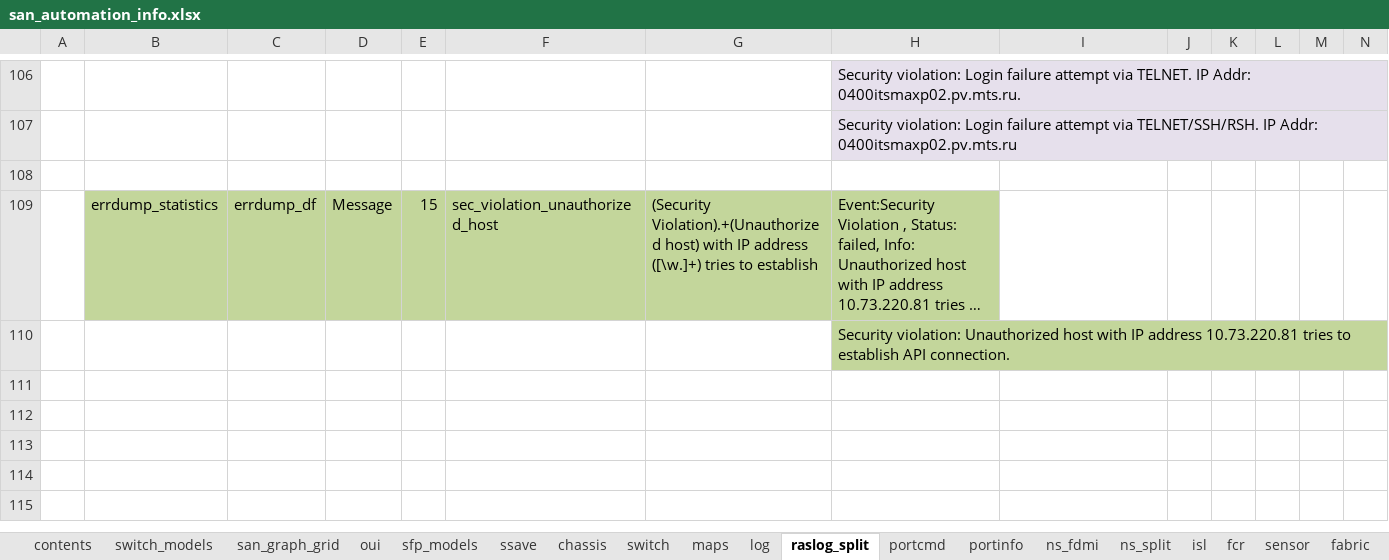
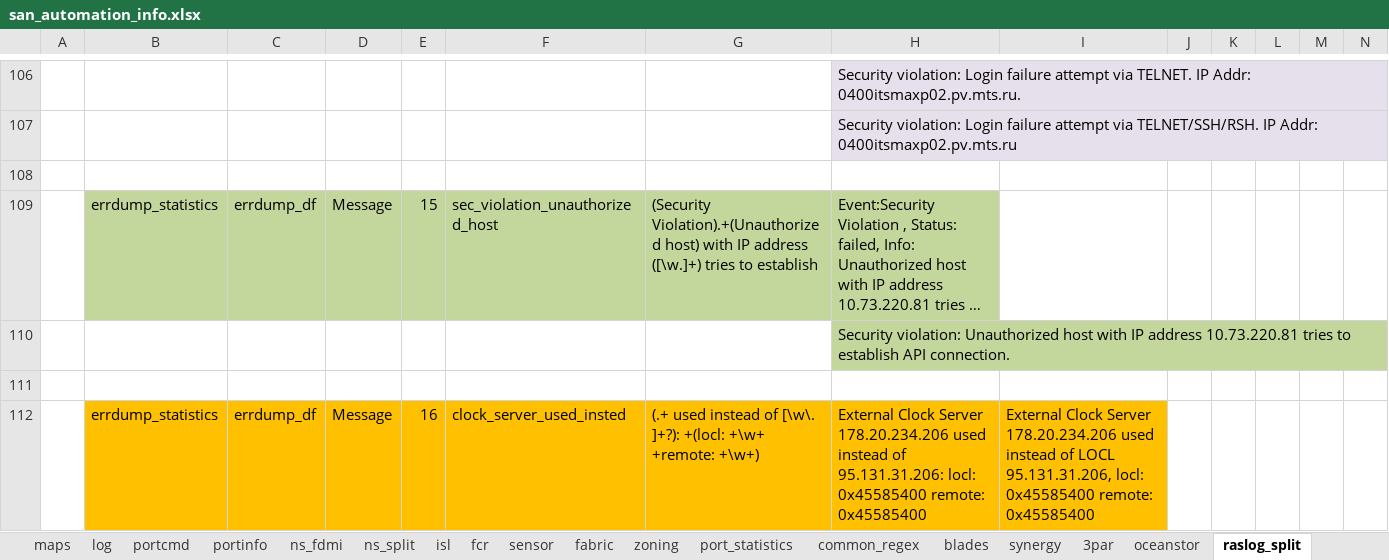
Before and after one commit to KonstantinAlxVlasenko/san_report_automation, an Excel workbook: san_automation_info.xlsx, sheet raslog_split, drawn as a sheet; only a part is shown, gaps mark what is left out; long unchanged cells end in …; values as stored, in another font and other column widths than the file's, no borders; rows hold the shown columns only; the diff names each change by its address in the sheet, - before the commit and + after, or states it on an @@ line.

Commit message:
v0.94 - Clock server changed counter is added to the ralog analysis

```diff
--- a/san_automation_info.xlsx (sheet raslog_split)
+++ b/san_automation_info.xlsx (sheet raslog_split)
@@ sheet tab order changed: maps | log | portcmd | portinfo | ns_fdmi | ns_split | isl | fcr | sensor | fabric | zoning | port_statistics | common_regex | blades | synergy | 3par | oceanstor | raslog_split @@
+row 111: (empty)
+row 112:  | errdump_statistics | errdump_df | Message | 16 | clock_server_used_insted | (.+ used instead of [\w\. ]+?): +(locl: +\w+ +remote: +\w+) | External Clock Server 178.20.234.206 used instead of 95.131.31.206: locl: 0x45585400 remote: 0x45585400 | External Clock Server 178.20.234.206 used instead of LOCL 95.131.31.206, locl: 0x45585400 remote: 0x45585400
```
Also changed, not shown: sheet raslog_id_details, sheet oui, dtln_device_location.xlsx, report_info.xlsx, 6 other files.
